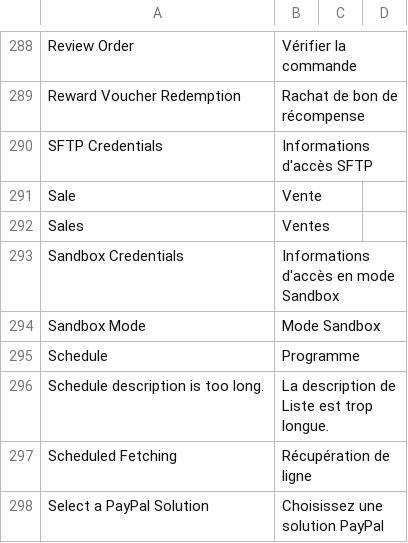
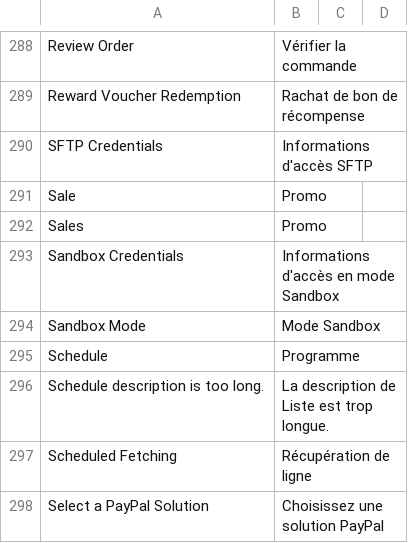
Before and after one commit to windriderintl/lenses, a CSV file: app/locale/fr_FR/Mage_Paypal.csv, drawn as a sheet; only a part is shown, gaps mark what is left out.

```diff
--- a/app/locale/fr_FR/Mage_Paypal.csv
+++ b/app/locale/fr_FR/Mage_Paypal.csv
@@ -290,4 +290,4 @@
 "SFTP Credentials","Informations d'accès SFTP"
-"Sale","Vente"
-"Sales","Ventes"
+Sale,Promo
+Sales,Promo
 "Sandbox Credentials","Informations d'accès en mode Sandbox"
```
Also changed, not shown: app/design/adminhtml/default/default/locale/fr_FR/translate.csv, app/locale/fr_FR/Mage_Adminhtml.csv, 13 other files.
